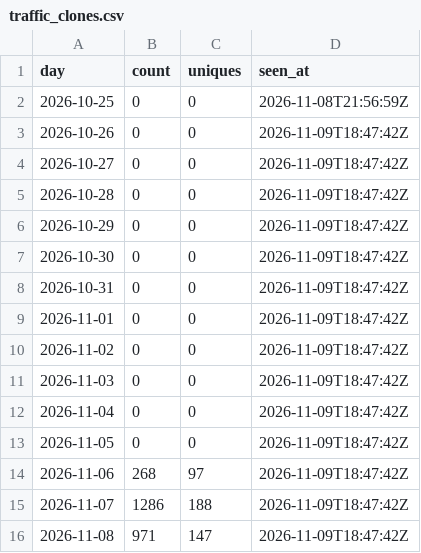
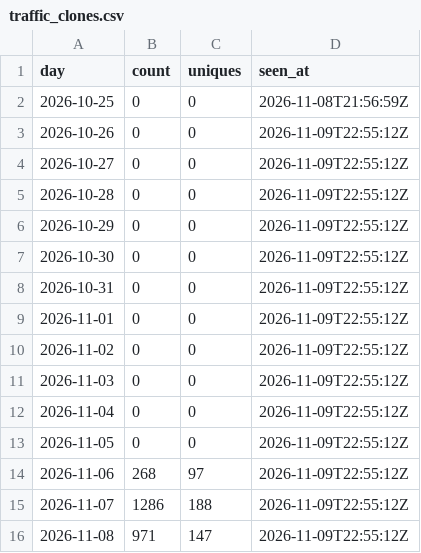
Before and after one commit to devvmhq/stats, a CSV file: data/traffic_clones.csv, drawn as a sheet.

```diff
--- a/data/traffic_clones.csv
+++ b/data/traffic_clones.csv
@@ -2,15 +2,15 @@ day,count,uniques,seen_at
 2026-10-25,0,0,2026-11-08T21:56:59Z
-2026-10-26,0,0,2026-11-09T18:47:42Z
-2026-10-27,0,0,2026-11-09T18:47:42Z
-2026-10-28,0,0,2026-11-09T18:47:42Z
-2026-10-29,0,0,2026-11-09T18:47:42Z
-2026-10-30,0,0,2026-11-09T18:47:42Z
-2026-10-31,0,0,2026-11-09T18:47:42Z
-2026-11-01,0,0,2026-11-09T18:47:42Z
-2026-11-02,0,0,2026-11-09T18:47:42Z
-2026-11-03,0,0,2026-11-09T18:47:42Z
-2026-11-04,0,0,2026-11-09T18:47:42Z
-2026-11-05,0,0,2026-11-09T18:47:42Z
-2026-11-06,268,97,2026-11-09T18:47:42Z
-2026-11-07,1286,188,2026-11-09T18:47:42Z
-2026-11-08,971,147,2026-11-09T18:47:42Z
+2026-10-26,0,0,2026-11-09T22:55:12Z
+2026-10-27,0,0,2026-11-09T22:55:12Z
+2026-10-28,0,0,2026-11-09T22:55:12Z
+2026-10-29,0,0,2026-11-09T22:55:12Z
+2026-10-30,0,0,2026-11-09T22:55:12Z
+2026-10-31,0,0,2026-11-09T22:55:12Z
+2026-11-01,0,0,2026-11-09T22:55:12Z
+2026-11-02,0,0,2026-11-09T22:55:12Z
+2026-11-03,0,0,2026-11-09T22:55:12Z
+2026-11-04,0,0,2026-11-09T22:55:12Z
+2026-11-05,0,0,2026-11-09T22:55:12Z
+2026-11-06,268,97,2026-11-09T22:55:12Z
+2026-11-07,1286,188,2026-11-09T22:55:12Z
+2026-11-08,971,147,2026-11-09T22:55:12Z
```
Also changed, not shown: data/downloads.csv, data/traffic_totals.csv, 2 other files.
